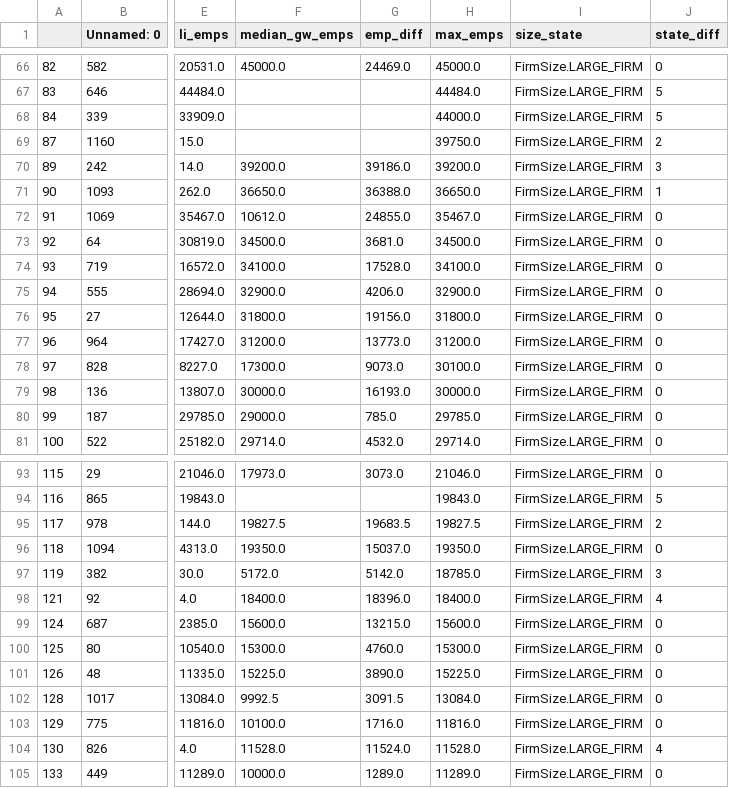
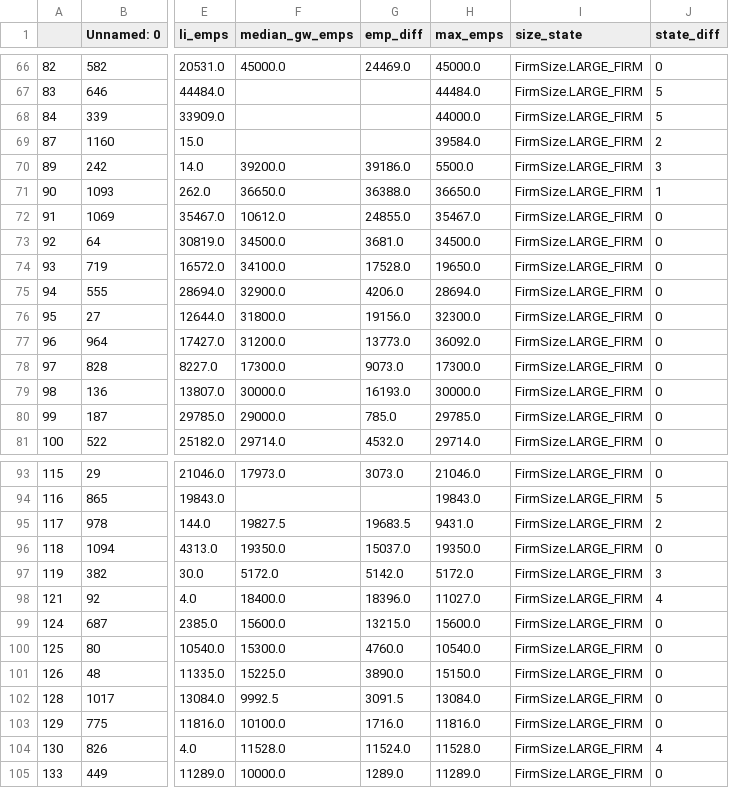
Before and after one commit to euphonic/EAGER, a CSV file: code/analysis/fortune500/to_visualize_in_R.csv, drawn as a sheet; only a part is shown, gaps mark what is left out; the diff covers the shown part only; the diff names each change by its address in the sheet, - before the commit and + after, or states it on an @@ line.

Commit message:
fortune results

```diff
--- a/code/analysis/fortune500/to_visualize_in_R.csv
+++ b/code/analysis/fortune500/to_visualize_in_R.csv
-H69 (max_emps): 39750.0
+H69 (max_emps): 39584.0
-H70 (max_emps): 39200.0
+H70 (max_emps): 5500.0
-H74 (max_emps): 34100.0
+H74 (max_emps): 19650.0
-H75 (max_emps): 32900.0
+H75 (max_emps): 28694.0
-H76 (max_emps): 31800.0
+H76 (max_emps): 32300.0
-H77 (max_emps): 31200.0
+H77 (max_emps): 36092.0
-H78 (max_emps): 30100.0
+H78 (max_emps): 17300.0
-H95 (max_emps): 19827.5
+H95 (max_emps): 9431.0
-H97 (max_emps): 18785.0
+H97 (max_emps): 5172.0
-H98 (max_emps): 18400.0
+H98 (max_emps): 11027.0
-H100 (max_emps): 15300.0
+H100 (max_emps): 10540.0
-H101 (max_emps): 15225.0
+H101 (max_emps): 15150.0
```
Also changed, not shown: 35 edited cells elsewhere in this file, 16 other files.
